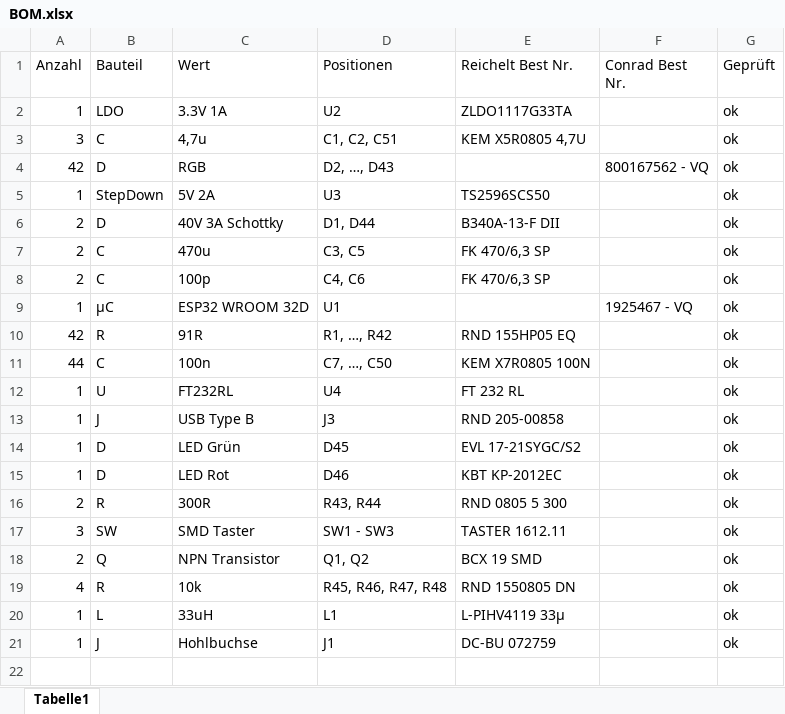
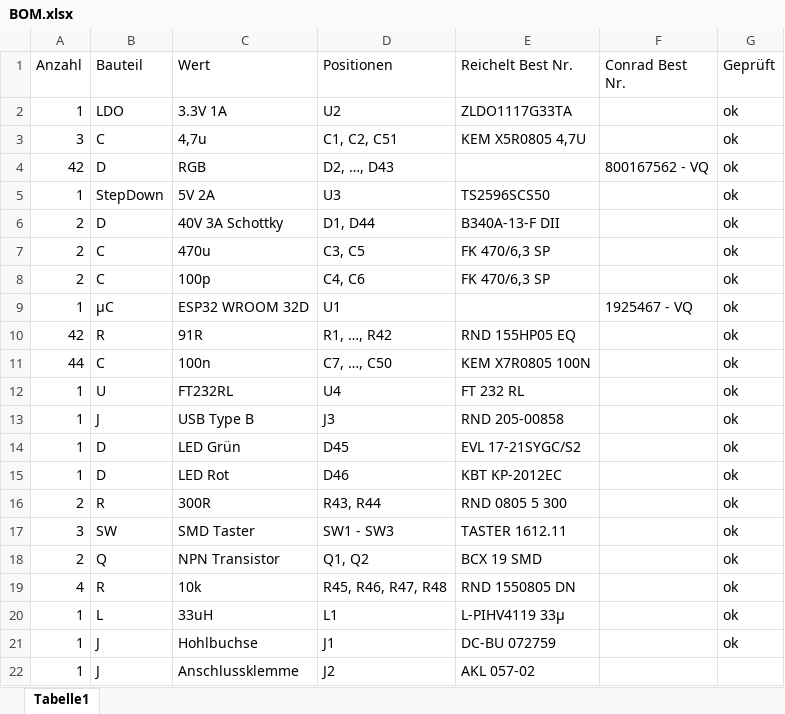
Before and after one commit to psp20/Hardware, an Excel workbook: Dokumentation/BOM.xlsx, sheet Tabelle1, drawn as a sheet; values as stored, in another font and other column widths than the file's, no borders; table styles not drawn; the diff names each change by its address in the sheet, - before the commit and + after, or states it on an @@ line.

```diff
--- a/Dokumentation/BOM.xlsx (sheet Tabelle1)
+++ b/Dokumentation/BOM.xlsx (sheet Tabelle1)
+row 22: 1 | J | Anschlussklemme | J2 | AKL 057-02
```
Also changed, not shown: 1 other file.
